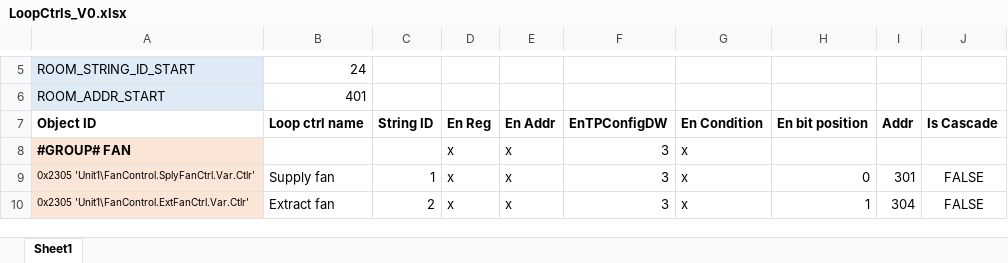
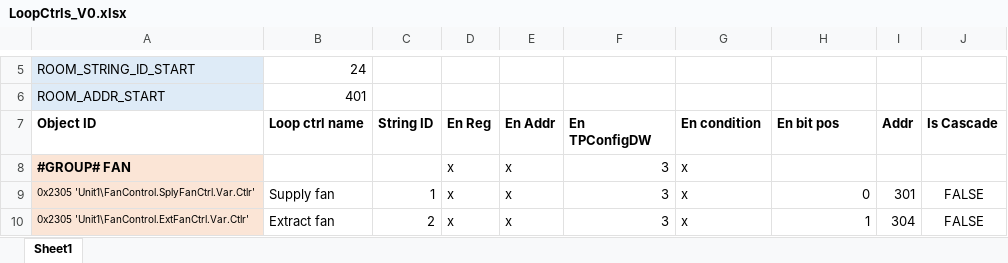
Before and after one commit to MaltarIvan/PROKLIMA_WEINTEK_Macro_Generator, an Excel workbook: Config Files/LoopCtrls_V0.xlsx, sheet Sheet1, drawn as a sheet; only a part is shown, gaps mark what is left out; values as stored, in another font and other column widths than the file's, no borders; conditional formats not drawn; the diff names each change by its address in the sheet, - before the commit and + after, or states it on an @@ line.

```diff
--- a/Config Files/LoopCtrls_V0.xlsx (sheet Sheet1)
+++ b/Config Files/LoopCtrls_V0.xlsx (sheet Sheet1)
-F7: EnTPConfigDW
+F7: En TPConfigDW
-G7: En Condition
+G7: En condition
-H7: En bit position
+H7: En bit pos
```
Also changed, not shown: Config Files/AdvancedAnalog_V0.xlsx, Config Files/Inputs_V1.xlsx, 53 other files.
